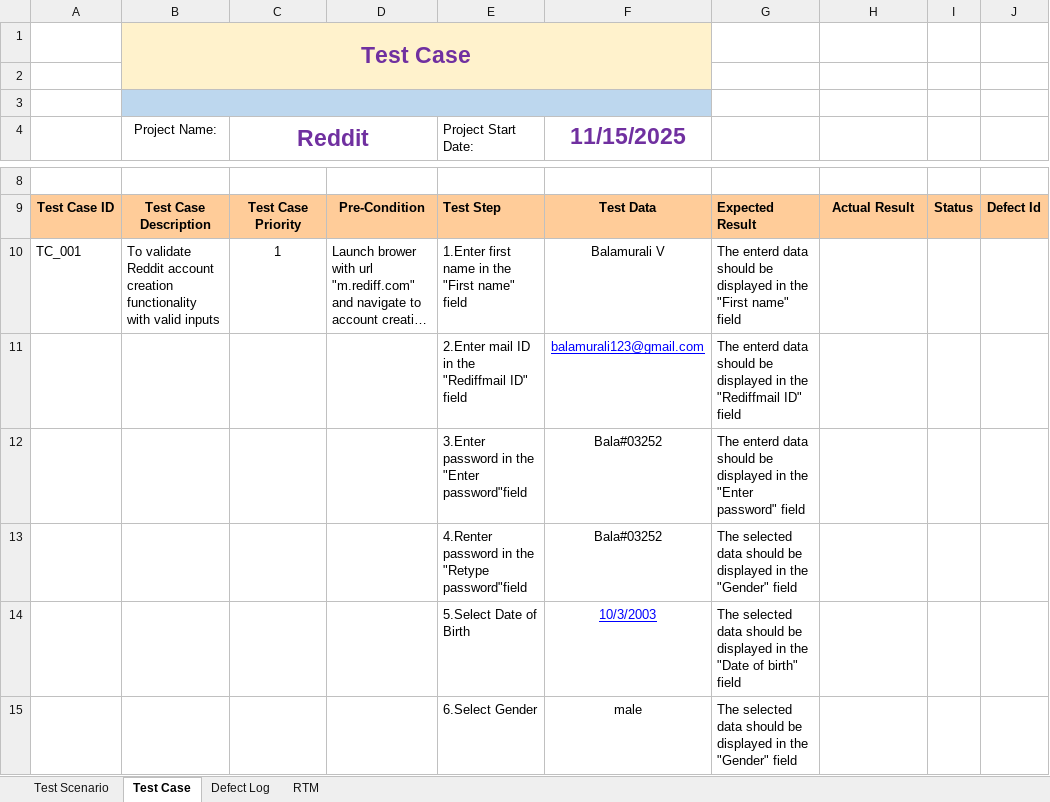
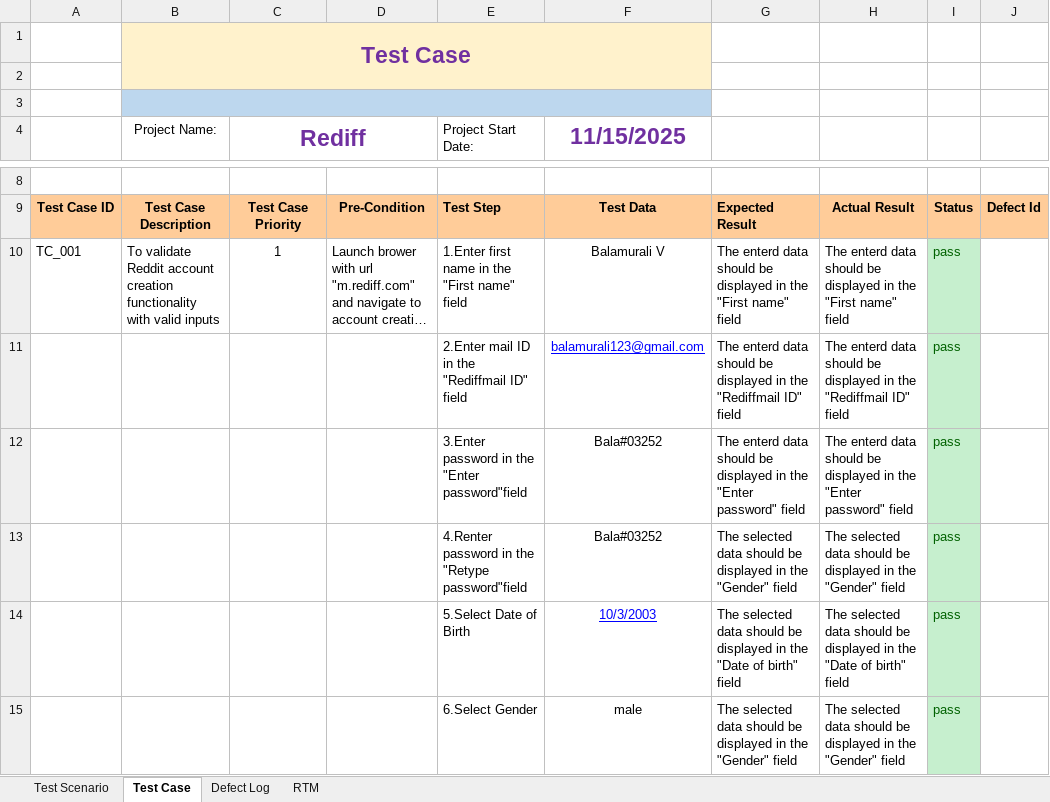
Before and after one commit to Balamurali03252/Training_Assignments, an Excel workbook: Balamurali V_test_cast_design_for_redif_account_creation.xlsx, sheet Test Case, drawn as a sheet; only a part is shown, gaps mark what is left out; long unchanged cells end in …; values as stored, in another font and other column widths than the file's, no borders; the diff covers the shown part only; the diff names each change by its address in the sheet, - before the commit and + after, or states it on an @@ line.

```diff
--- a/Balamurali V_test_cast_design_for_redif_account_creation.xlsx (sheet Test Case)
+++ b/Balamurali V_test_cast_design_for_redif_account_creation.xlsx (sheet Test Case)
-C4: Reddit
+C4: Rediff
-H10: (empty)
+H10: The enterd data should be displayed in the "First name" field
-I10:I15: (empty)
+I10:I15: pass
-I10:I15 fill: none
+I10:I15 fill: #C6EFCE
-H11: (empty)
+H11: The enterd data should be displayed in the "Rediffmail ID" field
-H12: (empty)
+H12: The enterd data should be displayed in the "Enter password" field
-H13: (empty)
+H13: The selected data should be displayed in the "Gender" field
-H14: (empty)
+H14: The selected data should be displayed in the "Date of birth" field
-H15: (empty)
+H15: The selected data should be displayed in the "Gender" field
```
Also changed, not shown: 252 edited cells and cell formats elsewhere in this sheet, sheet RTM, sheet Defect Log, sheet Test Scenario, 23 other files.
